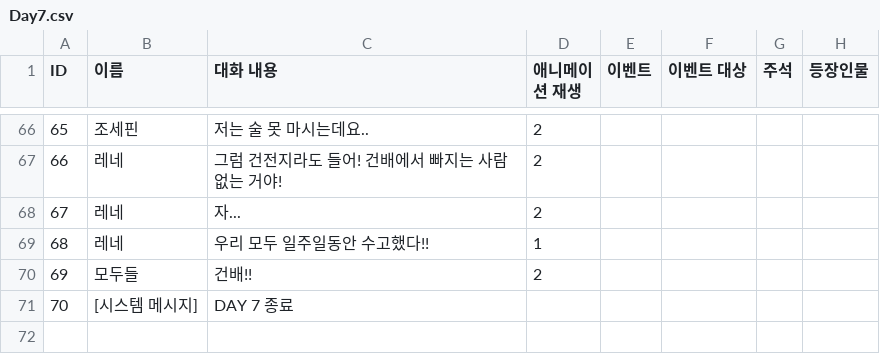
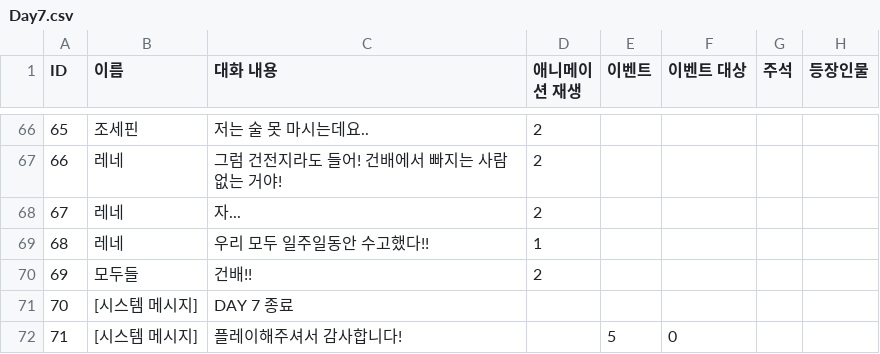
Before and after one commit to DodoBunny/Re_p-A.I.-r, a CSV file: Assets/Resources/Day7.csv, drawn as a sheet; only a part is shown, gaps mark what is left out.

```diff
--- a/Assets/Resources/Day7.csv
+++ b/Assets/Resources/Day7.csv
@@ -71 +71,2 @@ ID,이름,대화 내용,애니메이션 재생,이벤트,이벤트 대상,주석
 70,[시스템 메시지],DAY 7 종료,,,,,
+71,[시스템 메시지],플레이해주셔서 감사합니다!,,5,0,,
```
Also changed, not shown: 17 other files.
